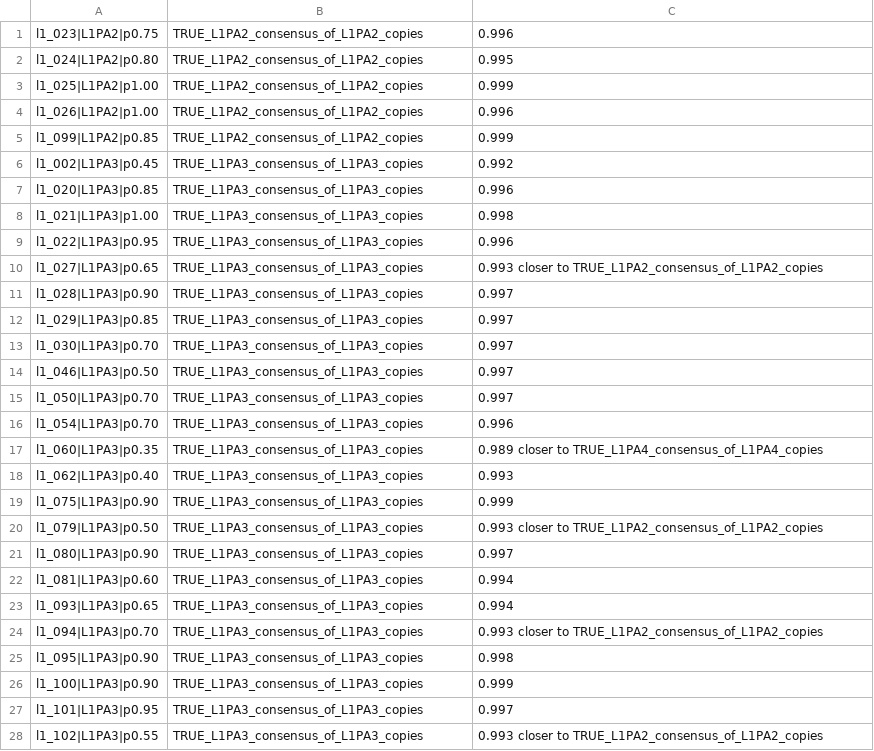
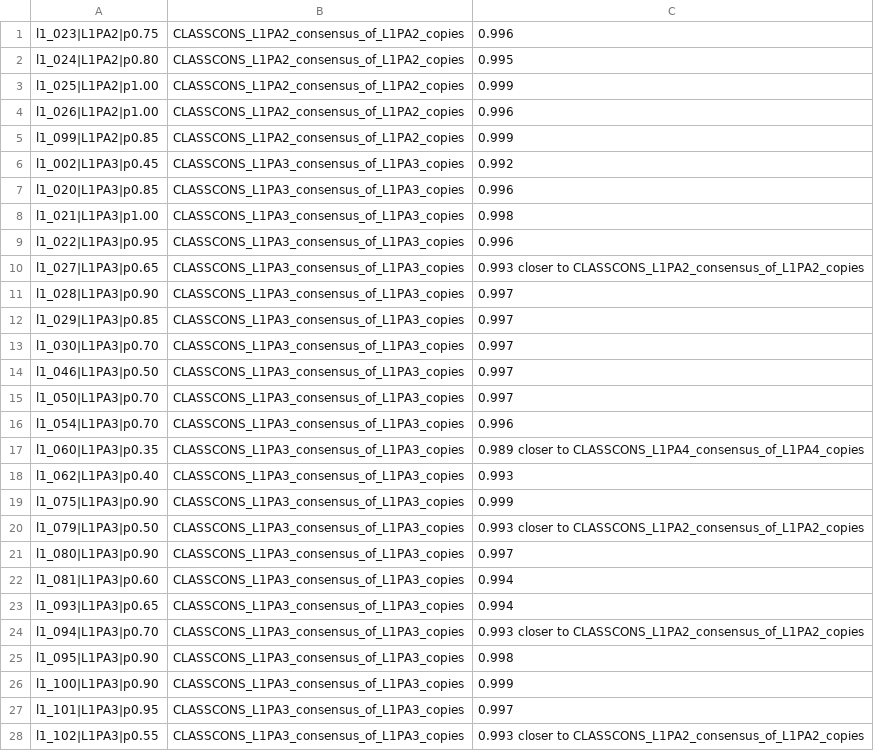
Before and after one commit to Toki-bio/SubFam, a TSV file: examples/real_l1pa_chr4_n20c.rows.tsv, drawn as a sheet; only a part is shown; the diff covers the shown part only.

```diff
--- a/examples/real_l1pa_chr4_n20c.rows.tsv
+++ b/examples/real_l1pa_chr4_n20c.rows.tsv
@@ -1,28 +1,28 @@
-l1_023|L1PA2|p0.75	TRUE_L1PA2_consensus_of_L1PA2_copies	0.996
-l1_024|L1PA2|p0.80	TRUE_L1PA2_consensus_of_L1PA2_copies	0.995
-l1_025|L1PA2|p1.00	TRUE_L1PA2_consensus_of_L1PA2_copies	0.999
-l1_026|L1PA2|p1.00	TRUE_L1PA2_consensus_of_L1PA2_copies	0.996
-l1_099|L1PA2|p0.85	TRUE_L1PA2_consensus_of_L1PA2_copies	0.999
-l1_002|L1PA3|p0.45	TRUE_L1PA3_consensus_of_L1PA3_copies	0.992
-l1_020|L1PA3|p0.85	TRUE_L1PA3_consensus_of_L1PA3_copies	0.996
-l1_021|L1PA3|p1.00	TRUE_L1PA3_consensus_of_L1PA3_copies	0.998
-l1_022|L1PA3|p0.95	TRUE_L1PA3_consensus_of_L1PA3_copies	0.996
-l1_027|L1PA3|p0.65	TRUE_L1PA3_consensus_of_L1PA3_copies	0.993  closer to TRUE_L1PA2_consensus_of_L1PA2_copies
-l1_028|L1PA3|p0.90	TRUE_L1PA3_consensus_of_L1PA3_copies	0.997
-l1_029|L1PA3|p0.85	TRUE_L1PA3_consensus_of_L1PA3_copies	0.997
-l1_030|L1PA3|p0.70	TRUE_L1PA3_consensus_of_L1PA3_copies	0.997
-l1_046|L1PA3|p0.50	TRUE_L1PA3_consensus_of_L1PA3_copies	0.997
-l1_050|L1PA3|p0.70	TRUE_L1PA3_consensus_of_L1PA3_copies	0.997
-l1_054|L1PA3|p0.70	TRUE_L1PA3_consensus_of_L1PA3_copies	0.996
-l1_060|L1PA3|p0.35	TRUE_L1PA3_consensus_of_L1PA3_copies	0.989  closer to TRUE_L1PA4_consensus_of_L1PA4_copies
-l1_062|L1PA3|p0.40	TRUE_L1PA3_consensus_of_L1PA3_copies	0.993
-l1_075|L1PA3|p0.90	TRUE_L1PA3_consensus_of_L1PA3_copies	0.999
-l1_079|L1PA3|p0.50	TRUE_L1PA3_consensus_of_L1PA3_copies	0.993  closer to TRUE_L1PA2_consensus_of_L1PA2_copies
-l1_080|L1PA3|p0.90	TRUE_L1PA3_consensus_of_L1PA3_copies	0.997
-l1_081|L1PA3|p0.60	TRUE_L1PA3_consensus_of_L1PA3_copies	0.994
-l1_093|L1PA3|p0.65	TRUE_L1PA3_consensus_of_L1PA3_copies	0.994
-l1_094|L1PA3|p0.70	TRUE_L1PA3_consensus_of_L1PA3_copies	0.993  closer to TRUE_L1PA2_consensus_of_L1PA2_copies
-l1_095|L1PA3|p0.90	TRUE_L1PA3_consensus_of_L1PA3_copies	0.998
-l1_100|L1PA3|p0.90	TRUE_L1PA3_consensus_of_L1PA3_copies	0.999
-l1_101|L1PA3|p0.95	TRUE_L1PA3_consensus_of_L1PA3_copies	0.997
-l1_102|L1PA3|p0.55	TRUE_L1PA3_consensus_of_L1PA3_copies	0.993  closer to TRUE_L1PA2_consensus_of_L1PA2_copies
+l1_023|L1PA2|p0.75	CLASSCONS_L1PA2_consensus_of_L1PA2_copies	0.996
+l1_024|L1PA2|p0.80	CLASSCONS_L1PA2_consensus_of_L1PA2_copies	0.995
+l1_025|L1PA2|p1.00	CLASSCONS_L1PA2_consensus_of_L1PA2_copies	0.999
+l1_026|L1PA2|p1.00	CLASSCONS_L1PA2_consensus_of_L1PA2_copies	0.996
+l1_099|L1PA2|p0.85	CLASSCONS_L1PA2_consensus_of_L1PA2_copies	0.999
+l1_002|L1PA3|p0.45	CLASSCONS_L1PA3_consensus_of_L1PA3_copies	0.992
+l1_020|L1PA3|p0.85	CLASSCONS_L1PA3_consensus_of_L1PA3_copies	0.996
+l1_021|L1PA3|p1.00	CLASSCONS_L1PA3_consensus_of_L1PA3_copies	0.998
+l1_022|L1PA3|p0.95	CLASSCONS_L1PA3_consensus_of_L1PA3_copies	0.996
+l1_027|L1PA3|p0.65	CLASSCONS_L1PA3_consensus_of_L1PA3_copies	0.993  closer to CLASSCONS_L1PA2_consensus_of_L1PA2_copies
+l1_028|L1PA3|p0.90	CLASSCONS_L1PA3_consensus_of_L1PA3_copies	0.997
+l1_029|L1PA3|p0.85	CLASSCONS_L1PA3_consensus_of_L1PA3_copies	0.997
+l1_030|L1PA3|p0.70	CLASSCONS_L1PA3_consensus_of_L1PA3_copies	0.997
+l1_046|L1PA3|p0.50	CLASSCONS_L1PA3_consensus_of_L1PA3_copies	0.997
+l1_050|L1PA3|p0.70	CLASSCONS_L1PA3_consensus_of_L1PA3_copies	0.997
+l1_054|L1PA3|p0.70	CLASSCONS_L1PA3_consensus_of_L1PA3_copies	0.996
+l1_060|L1PA3|p0.35	CLASSCONS_L1PA3_consensus_of_L1PA3_copies	0.989  closer to CLASSCONS_L1PA4_consensus_of_L1PA4_copies
+l1_062|L1PA3|p0.40	CLASSCONS_L1PA3_consensus_of_L1PA3_copies	0.993
+l1_075|L1PA3|p0.90	CLASSCONS_L1PA3_consensus_of_L1PA3_copies	0.999
+l1_079|L1PA3|p0.50	CLASSCONS_L1PA3_consensus_of_L1PA3_copies	0.993  closer to CLASSCONS_L1PA2_consensus_of_L1PA2_copies
+l1_080|L1PA3|p0.90	CLASSCONS_L1PA3_consensus_of_L1PA3_copies	0.997
+l1_081|L1PA3|p0.60	CLASSCONS_L1PA3_consensus_of_L1PA3_copies	0.994
+l1_093|L1PA3|p0.65	CLASSCONS_L1PA3_consensus_of_L1PA3_copies	0.994
+l1_094|L1PA3|p0.70	CLASSCONS_L1PA3_consensus_of_L1PA3_copies	0.993  closer to CLASSCONS_L1PA2_consensus_of_L1PA2_copies
+l1_095|L1PA3|p0.90	CLASSCONS_L1PA3_consensus_of_L1PA3_copies	0.998
+l1_100|L1PA3|p0.90	CLASSCONS_L1PA3_consensus_of_L1PA3_copies	0.999
+l1_101|L1PA3|p0.95	CLASSCONS_L1PA3_consensus_of_L1PA3_copies	0.997
+l1_102|L1PA3|p0.55	CLASSCONS_L1PA3_consensus_of_L1PA3_copies	0.993  closer to CLASSCONS_L1PA2_consensus_of_L1PA2_copies
```
Also changed, not shown: 95 edited cells elsewhere in this file, benchmark/sine_b2/rows.tsv, benchmark/sine_b2/rows_kramerov.tsv, 15 other files.
